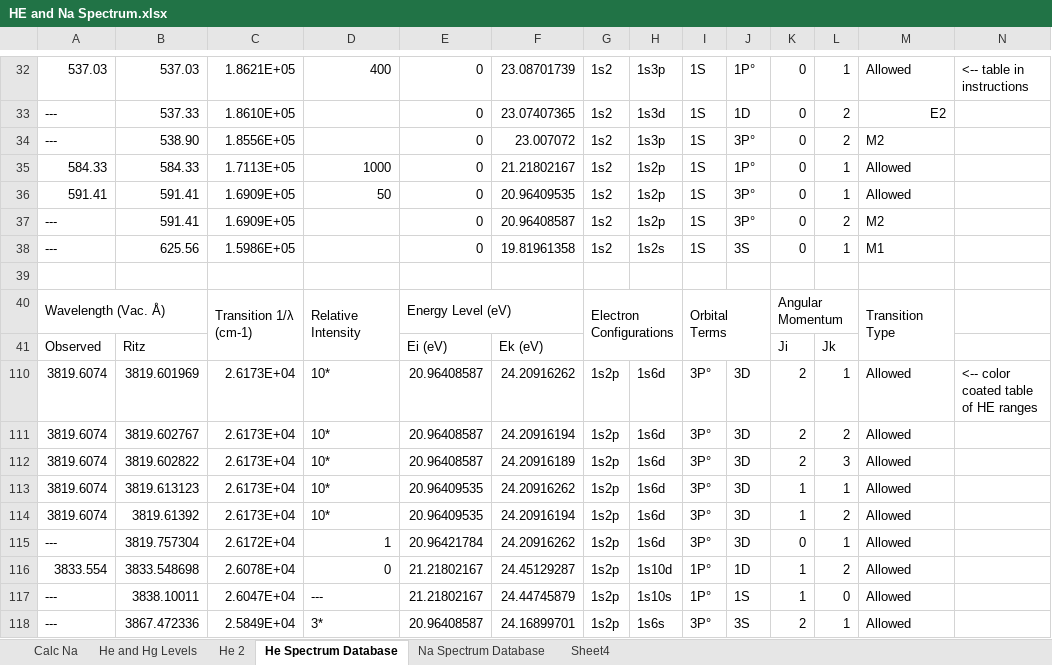
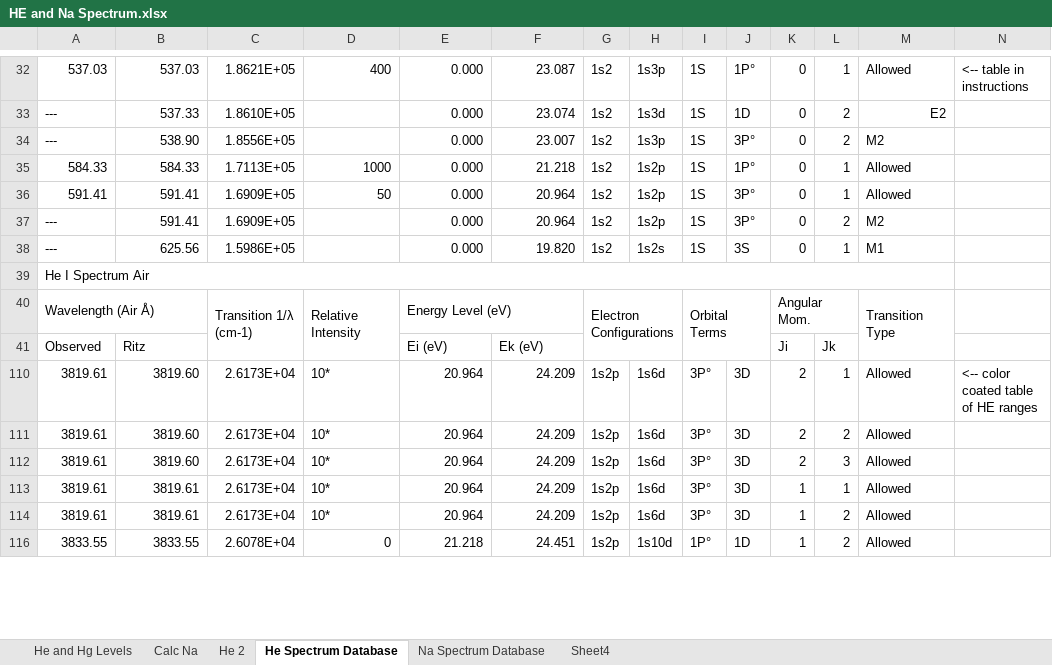
Before and after one commit to mlane3/Phys4321, an Excel workbook: FranckHertz/HeliumNeon/HE and Na Spectrum.xlsx, sheet He Spectrum Database, drawn as a sheet; only a part is shown, gaps mark what is left out; values as stored, in another font and other column widths than the file's, no cell formats; removed rows and columns are numbered as before the commit, all else as after; the diff covers the shown part only; the diff names each change by its address in the sheet, - before the commit and + after, or states it on an @@ line.

```diff
--- a/FranckHertz/HeliumNeon/HE and Na Spectrum.xlsx (sheet He Spectrum Database)
+++ b/FranckHertz/HeliumNeon/HE and Na Spectrum.xlsx (sheet He Spectrum Database)
@@ sheet tab order changed: He and Hg Levels | Calc Na | He 2 | He Spectrum Database | Na Spectrum Database | Sheet4 @@
-E32:E38: 0
+E32:E38: 0.000
-F32: 23.08701739
+F32: 23.087
-F33: 23.07407365
+F33: 23.074
-F34: 23.007072
+F34: 23.007
-F35: 21.21802167
+F35: 21.218
-F36: 20.96409535
+F36: 20.964
-F37: 20.96408587
+F37: 20.964
-F38: 19.81961358
+F38: 19.820
-A39: (empty)
+A39: He I Spectrum Air
+A39:M39 merged
-A40: Wavelength (Vac. Å)
+A40: Wavelength (Air Å)
-K40: Angular Momentum
+K40: Angular Mom.
-A110:A114: 3819.6074
+A110:A114: 3819.61
-B110: 3819.601969
+B110: 3819.60
-E110:E112: 20.96408587
+E110:E112: 20.964
-F110: 24.20916262
+F110: 24.209
-B111: 3819.602767
+B111: 3819.60
-F111: 24.20916194
+F111: 24.209
-B112: 3819.602822
+B112: 3819.60
-F112: 24.20916189
+F112: 24.209
-B113: 3819.613123
+B113: 3819.61
-E113:E114: 20.96409535
+E113:E114: 20.964
-F113: 24.20916262
+F113: 24.209
-B114: 3819.61392
+B114: 3819.61
-F114: 24.20916194
+F114: 24.209
-row 115: --- | 3819.757304 | 2.6172E+04 | 1 | 20.96421784 | 24.20916262 | 1s2p | 1s6d | 3P° | 3D | 0 | 1 | Allowed
-A116: 3833.554
+A116: 3833.55
-B116: 3833.548698
+B116: 3833.55
-E116: 21.21802167
+E116: 21.218
-F116: 24.45129287
+F116: 24.451
-row 117: --- | 3838.10011 | 2.6047E+04 | --- | 21.21802167 | 24.44745879 | 1s2p | 1s10s | 1P° | 1S | 1 | 0 | Allowed
-row 118: --- | 3867.472336 | 2.5849E+04 | 3* | 20.96408587 | 24.16899701 | 1s2p | 1s6s | 3P° | 3S | 2 | 1 | Allowed
```
Also changed, not shown: 5 added rows, 42 removed rows, 12 hidden or unhidden rows, 148 edited cells and merged cells elsewhere in this sheet, sheet Na Spectrum Database, sheet Sheet4, sheet He 2, cell formats, hidden cells, 6 other files.
